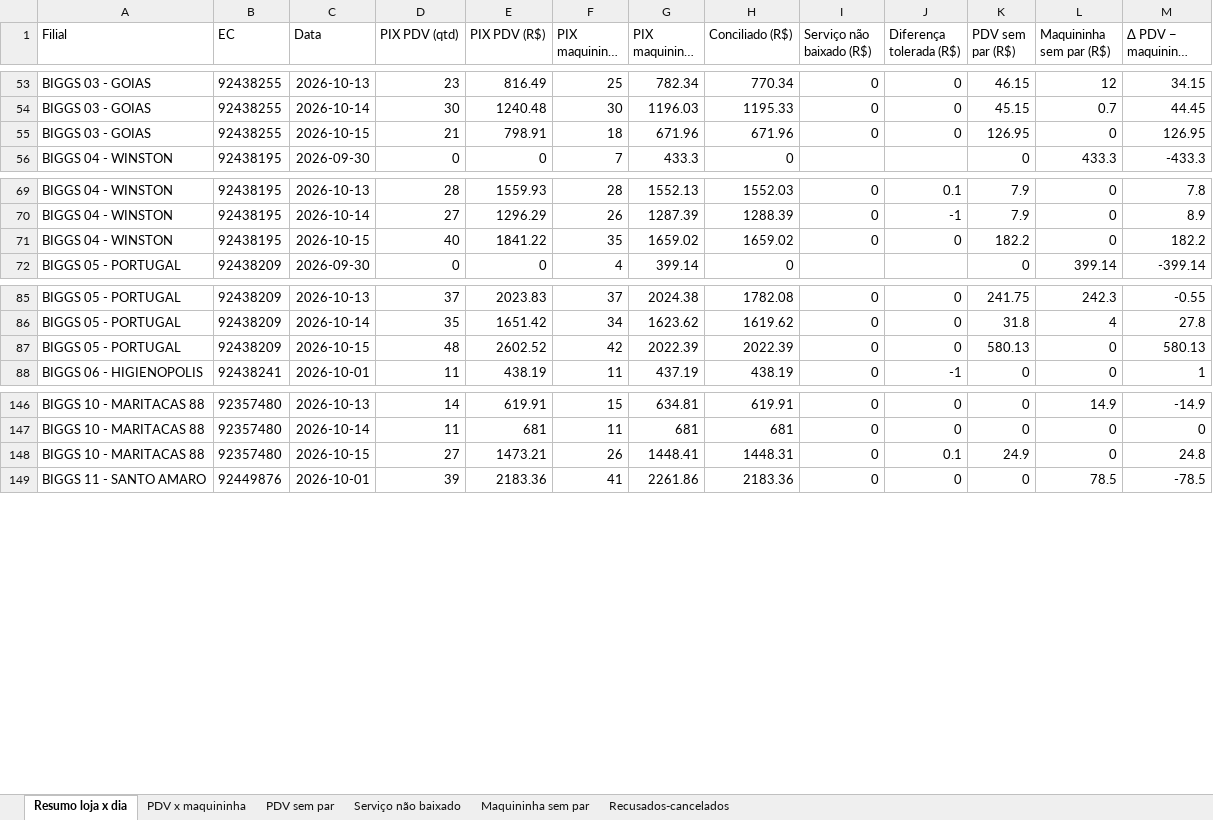
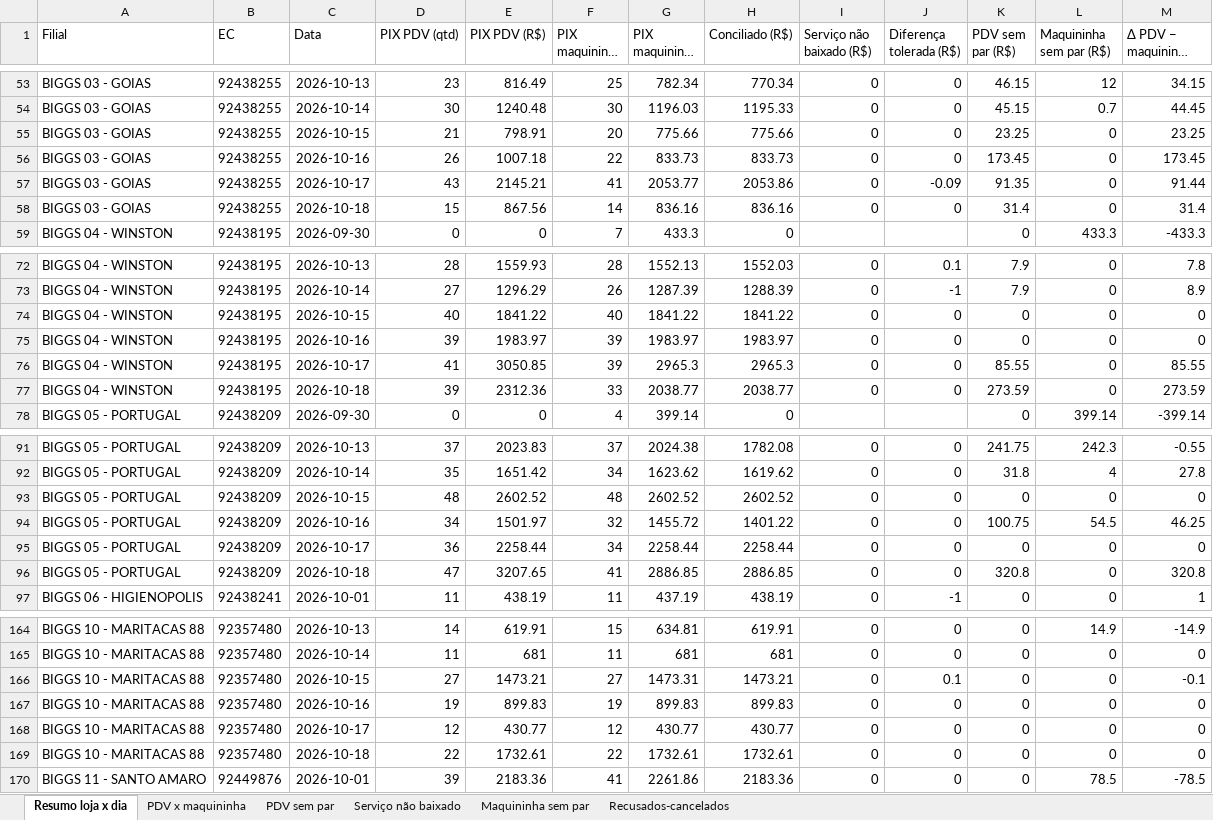
Before and after one commit to hylaryfarias/conciliacao-diaria, an Excel workbook: saida/concilia_pix_2026-09-30_a_2026-10-18.xlsx, sheet Resumo loja x dia, drawn as a sheet; only a part is shown, gaps mark what is left out; long unchanged cells end in …; values as stored, in another font and other column widths than the file's, no borders; addresses are those after the commit; the diff covers the shown part only; the diff names each change by its address in the sheet, - before the commit and + after, or states it on an @@ line.

```diff
--- a/saida/concilia_pix_2026-09-30_a_2026-10-18.xlsx (sheet Resumo loja x dia)
+++ b/saida/concilia_pix_2026-09-30_a_2026-10-18.xlsx (sheet Resumo loja x dia)
-F55 (PIX maquininha (qtd)): 18
+F55 (PIX maquininha (qtd)): 20
-G55 (PIX maquininha (R$)): 671.96
+G55 (PIX maquininha (R$)): 775.66
-H55 (Conciliado (R$)): 671.96
+H55 (Conciliado (R$)): 775.66
-K55 (PDV sem par (R$)): 126.95
+K55 (PDV sem par (R$)): 23.25
-M55 (Δ PDV − maquininha (R$)): 126.95
+M55 (Δ PDV − maquininha (R$)): 23.25
+row 56: BIGGS 03 - GOIAS | 92438255 | 2026-10-16 | 26 | 1007.18 | 22 | 833.73 | 833.73 | 0 | 0 | 173.45 | 0 | 173.45
+row 57: BIGGS 03 - GOIAS | 92438255 | 2026-10-17 | 43 | 2145.21 | 41 | 2053.77 | 2053.86 | 0 | -0.09 | 91.35 | 0 | 91.44
+row 58: BIGGS 03 - GOIAS | 92438255 | 2026-10-18 | 15 | 867.56 | 14 | 836.16 | 836.16 | 0 | 0 | 31.4 | 0 | 31.4
-F74 (PIX maquininha (qtd)): 35
+F74 (PIX maquininha (qtd)): 40
-G74 (PIX maquininha (R$)): 1659.02
+G74 (PIX maquininha (R$)): 1841.22
-H74 (Conciliado (R$)): 1659.02
+H74 (Conciliado (R$)): 1841.22
-K74 (PDV sem par (R$)): 182.2
+K74 (PDV sem par (R$)): 0
-M74 (Δ PDV − maquininha (R$)): 182.2
+M74 (Δ PDV − maquininha (R$)): 0
+row 75: BIGGS 04 - WINSTON | 92438195 | 2026-10-16 | 39 | 1983.97 | 39 | 1983.97 | 1983.97 | 0 | 0 | 0 | 0 | 0
+row 76: BIGGS 04 - WINSTON | 92438195 | 2026-10-17 | 41 | 3050.85 | 39 | 2965.3 | 2965.3 | 0 | 0 | 85.55 | 0 | 85.55
+row 77: BIGGS 04 - WINSTON | 92438195 | 2026-10-18 | 39 | 2312.36 | 33 | 2038.77 | 2038.77 | 0 | 0 | 273.59 | 0 | 273.59
-F93 (PIX maquininha (qtd)): 42
+F93 (PIX maquininha (qtd)): 48
-G93 (PIX maquininha (R$)): 2022.39
+G93 (PIX maquininha (R$)): 2602.52
-H93 (Conciliado (R$)): 2022.39
+H93 (Conciliado (R$)): 2602.52
-K93 (PDV sem par (R$)): 580.13
+K93 (PDV sem par (R$)): 0
-M93 (Δ PDV − maquininha (R$)): 580.13
+M93 (Δ PDV − maquininha (R$)): 0
+row 94: BIGGS 05 - PORTUGAL | 92438209 | 2026-10-16 | 34 | 1501.97 | 32 | 1455.72 | 1401.22 | 0 | 0 | 100.75 | 54.5 | 46.25
+row 95: BIGGS 05 - PORTUGAL | 92438209 | 2026-10-17 | 36 | 2258.44 | 34 | 2258.44 | 2258.44 | 0 | 0 | 0 | 0 | 0
+row 96: BIGGS 05 - PORTUGAL | 92438209 | 2026-10-18 | 47 | 3207.65 | 41 | 2886.85 | 2886.85 | 0 | 0 | 320.8 | 0 | 320.8
-F166 (PIX maquininha (qtd)): 26
+F166 (PIX maquininha (qtd)): 27
-G166 (PIX maquininha (R$)): 1448.41
+G166 (PIX maquininha (R$)): 1473.31
-H166 (Conciliado (R$)): 1448.31
+H166 (Conciliado (R$)): 1473.21
-K166 (PDV sem par (R$)): 24.9
+K166 (PDV sem par (R$)): 0
-M166 (Δ PDV − maquininha (R$)): 24.8
+M166 (Δ PDV − maquininha (R$)): -0.1
+row 167: BIGGS 10 - MARITACAS 88 | 92357480 | 2026-10-16 | 19 | 899.83 | 19 | 899.83 | 899.83 | 0 | 0 | 0 | 0 | 0
+row 168: BIGGS 10 - MARITACAS 88 | 92357480 | 2026-10-17 | 12 | 430.77 | 12 | 430.77 | 430.77 | 0 | 0 | 0 | 0 | 0
+row 169: BIGGS 10 - MARITACAS 88 | 92357480 | 2026-10-18 | 22 | 1732.61 | 22 | 1732.61 | 1732.61 | 0 | 0 | 0 | 0 | 0
```
Also changed, not shown: 31 added rows and 6 edited cells elsewhere in this sheet, sheet PDV x maquininha, sheet PDV sem par, sheet Recusados-cancelados, sheet Maquininha sem par, sheet Serviço não baixado, saida/concilia_cupom.xlsx, 5 other files.
